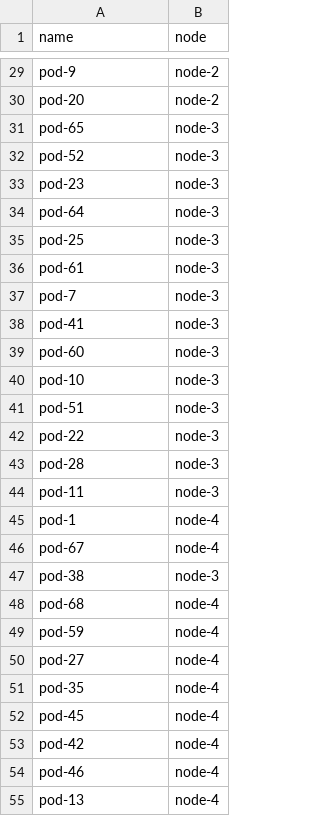
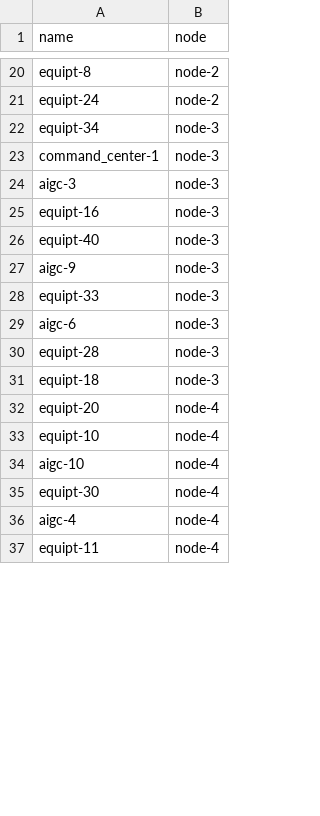
Before and after one commit to NoahAmethyst/affinity-schedule, a CSV file: data/plan/first_fit_scheduler.csv, drawn as a sheet; only a part is shown, gaps mark what is left out; removed rows and columns are numbered as before the commit, all else as after; the diff covers the shown part only; the diff names each change by its address in the sheet, - before the commit and + after, or states it on an @@ line.

```diff
--- a/data/plan/first_fit_scheduler.csv
+++ b/data/plan/first_fit_scheduler.csv
-A20 (name): pod-9
+A20 (name): equipt-8
-A21 (name): pod-20
+A21 (name): equipt-24
-row 31: pod-65 | node-3
-row 32: pod-52 | node-3
-A22 (name): pod-23
+A22 (name): equipt-34
-A23 (name): pod-64
+A23 (name): command_center-1
-A24 (name): pod-25
+A24 (name): aigc-3
-A25 (name): pod-61
+A25 (name): equipt-16
-row 37: pod-7 | node-3
-A26 (name): pod-41
+A26 (name): equipt-40
-A27 (name): pod-60
+A27 (name): aigc-9
-A28 (name): pod-10
+A28 (name): equipt-33
-A29 (name): pod-51
+A29 (name): aigc-6
-row 42: pod-22 | node-3
-A30 (name): pod-28
+A30 (name): equipt-28
-A31 (name): pod-11
+A31 (name): equipt-18
+row 32: equipt-20 | node-4
-A33 (name): pod-1
+A33 (name): equipt-10
-A34 (name): pod-67
+A34 (name): aigc-10
-row 47: pod-38 | node-3
-row 48: pod-68 | node-4
-row 49: pod-59 | node-4
-row 50: pod-27 | node-4
-A35 (name): pod-35
+A35 (name): equipt-30
-A36 (name): pod-45
+A36 (name): aigc-4
-row 53: pod-42 | node-4
-row 54: pod-46 | node-4
-A37 (name): pod-13
+A37 (name): equipt-11
```
Also changed, not shown: 6 added rows, 16 removed rows and 29 edited cells elsewhere in this file, data/input/nodes.csv, data/plan/multi_stage_scheduler.csv, 5 other files.
